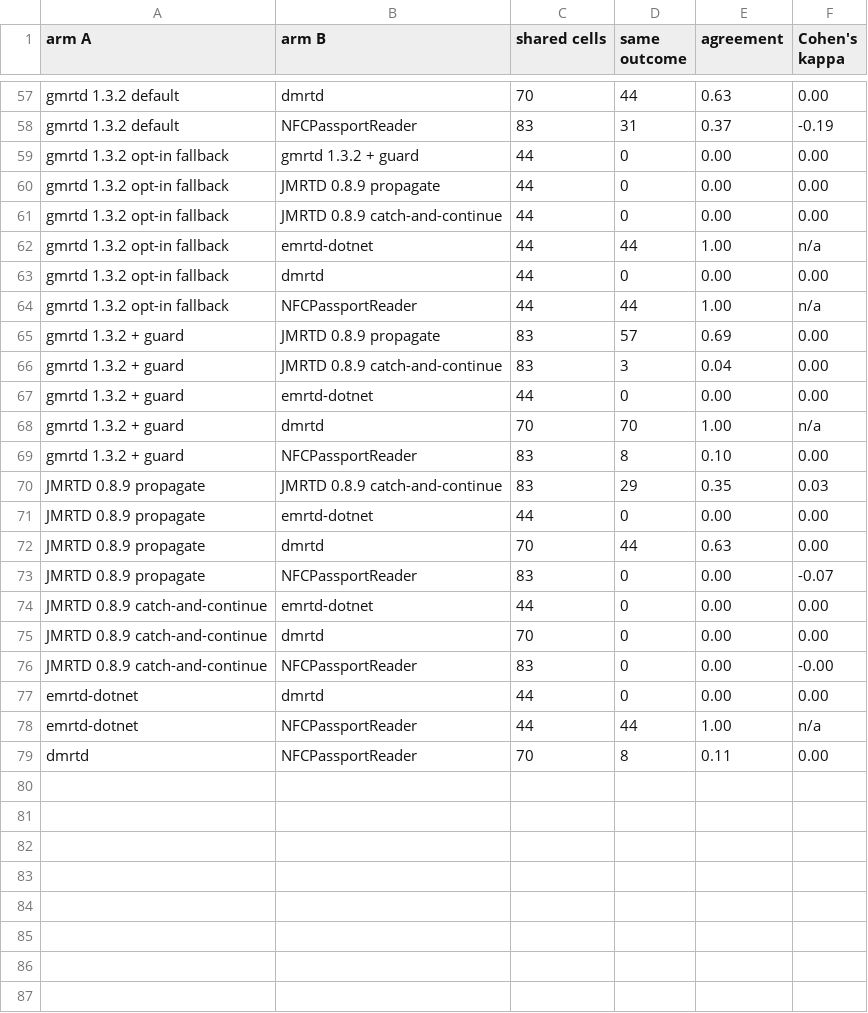
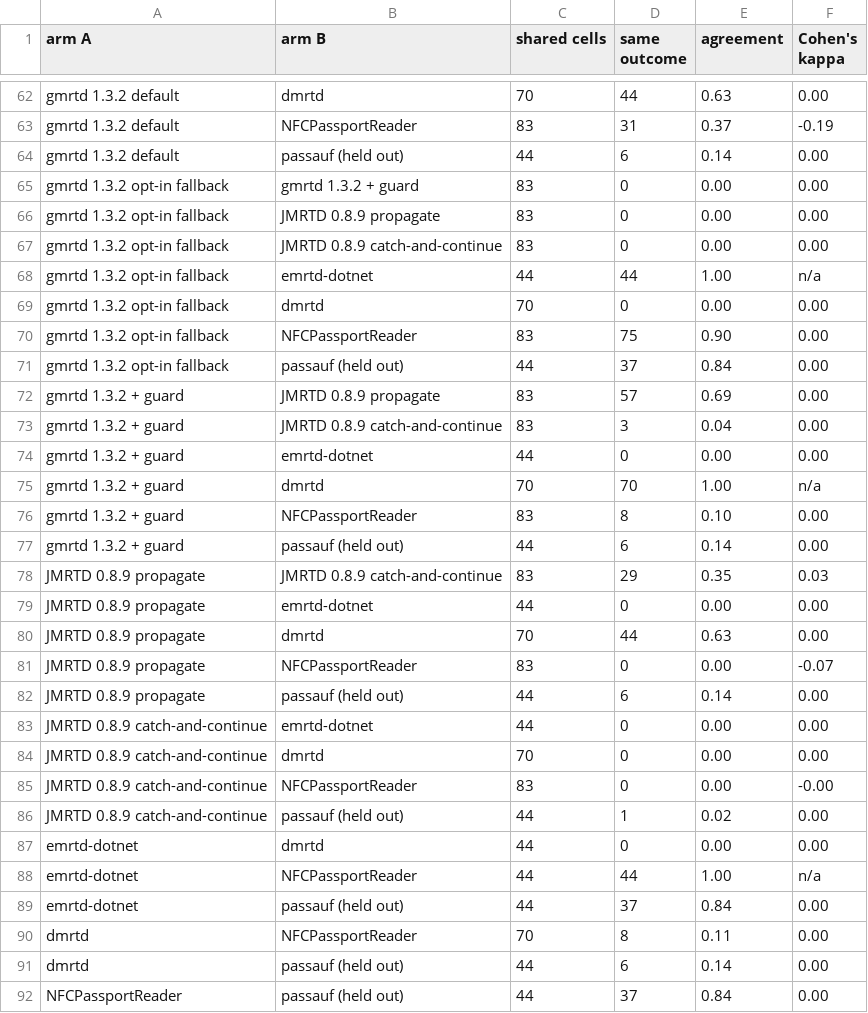
Before and after one commit to kazuru-chidumbwe/caller-boundary-oracle, a CSV file: analysis/out/agreement.csv, drawn as a sheet; only a part is shown, gaps mark what is left out; the diff covers the shown part only.

```diff
--- a/analysis/out/agreement.csv
+++ b/analysis/out/agreement.csv
@@ -58,8 +63,10 @@ gmrtd 1.3.2 default,dmrtd,70,44,0.63,0.00
 gmrtd 1.3.2 default,NFCPassportReader,83,31,0.37,-0.19
-gmrtd 1.3.2 opt-in fallback,gmrtd 1.3.2 + guard,44,0,0.00,0.00
-gmrtd 1.3.2 opt-in fallback,JMRTD 0.8.9 propagate,44,0,0.00,0.00
-gmrtd 1.3.2 opt-in fallback,JMRTD 0.8.9 catch-and-continue,44,0,0.00,0.00
+gmrtd 1.3.2 default,passauf (held out),44,6,0.14,0.00
+gmrtd 1.3.2 opt-in fallback,gmrtd 1.3.2 + guard,83,0,0.00,0.00
+gmrtd 1.3.2 opt-in fallback,JMRTD 0.8.9 propagate,83,0,0.00,0.00
+gmrtd 1.3.2 opt-in fallback,JMRTD 0.8.9 catch-and-continue,83,0,0.00,0.00
 gmrtd 1.3.2 opt-in fallback,emrtd-dotnet,44,44,1.00,n/a
-gmrtd 1.3.2 opt-in fallback,dmrtd,44,0,0.00,0.00
-gmrtd 1.3.2 opt-in fallback,NFCPassportReader,44,44,1.00,n/a
+gmrtd 1.3.2 opt-in fallback,dmrtd,70,0,0.00,0.00
+gmrtd 1.3.2 opt-in fallback,NFCPassportReader,83,75,0.90,0.00
+gmrtd 1.3.2 opt-in fallback,passauf (held out),44,37,0.84,0.00
 gmrtd 1.3.2 + guard,JMRTD 0.8.9 propagate,83,57,0.69,0.00
@@ -69,2 +76,3 @@ gmrtd 1.3.2 + guard,dmrtd,70,70,1.00,n/a
 gmrtd 1.3.2 + guard,NFCPassportReader,83,8,0.10,0.00
+gmrtd 1.3.2 + guard,passauf (held out),44,6,0.14,0.00
 JMRTD 0.8.9 propagate,JMRTD 0.8.9 catch-and-continue,83,29,0.35,0.03
@@ -73,2 +81,3 @@ JMRTD 0.8.9 propagate,dmrtd,70,44,0.63,0.00
 JMRTD 0.8.9 propagate,NFCPassportReader,83,0,0.00,-0.07
+JMRTD 0.8.9 propagate,passauf (held out),44,6,0.14,0.00
 JMRTD 0.8.9 catch-and-continue,emrtd-dotnet,44,0,0.00,0.00
@@ -76,4 +85,8 @@ JMRTD 0.8.9 catch-and-continue,dmrtd,70,0,0.00,0.00
 JMRTD 0.8.9 catch-and-continue,NFCPassportReader,83,0,0.00,-0.00
+JMRTD 0.8.9 catch-and-continue,passauf (held out),44,1,0.02,0.00
 emrtd-dotnet,dmrtd,44,0,0.00,0.00
 emrtd-dotnet,NFCPassportReader,44,44,1.00,n/a
+emrtd-dotnet,passauf (held out),44,37,0.84,0.00
 dmrtd,NFCPassportReader,70,8,0.11,0.00
+dmrtd,passauf (held out),44,6,0.14,0.00
+NFCPassportReader,passauf (held out),44,37,0.84,0.00
```
Also changed, not shown: 5 added rows and 30 edited cells elsewhere in this file, analysis/out/behaviour.csv, analysis/out/crosscheck.csv, 7 other files.
